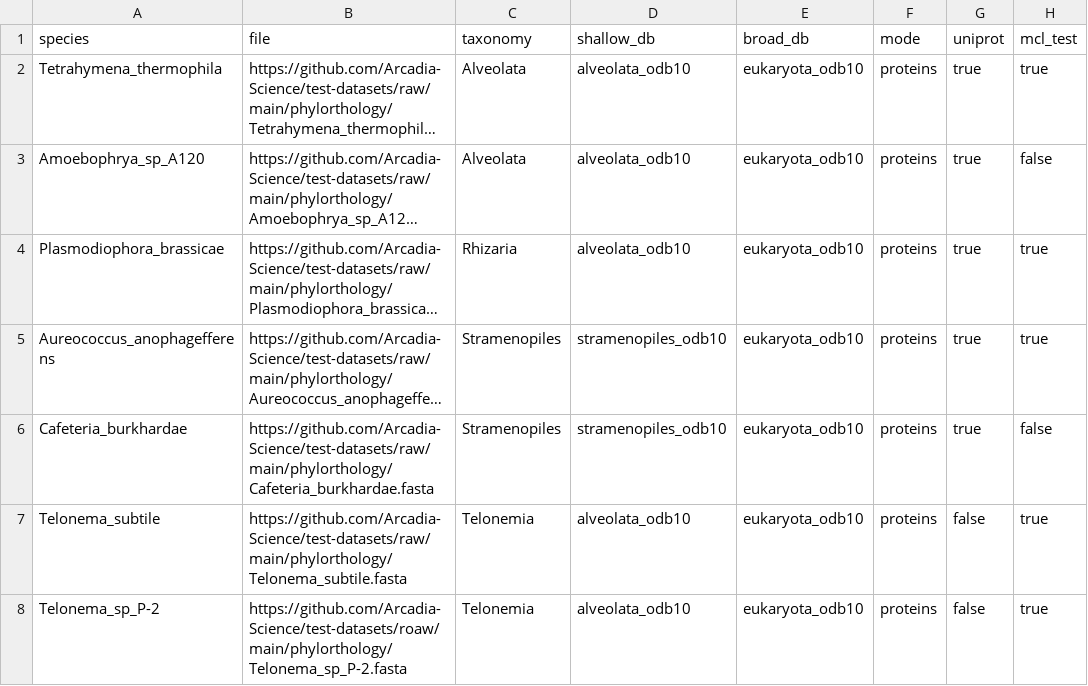
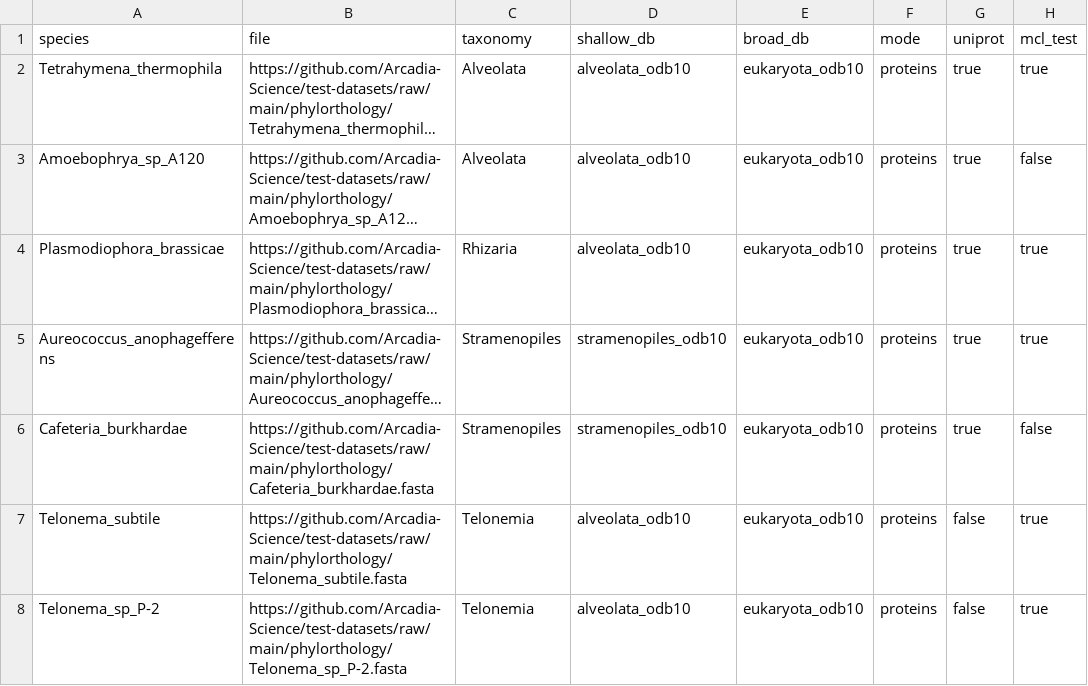
Before and after one commit to Arcadia-Science/test-datasets, a CSV file: phylorthology/tsar_downsamp_test_samplesheet.csv, drawn as a sheet; long unchanged cells end in ….

Commit message:
resolve merge conflicts

```diff
--- a/phylorthology/tsar_downsamp_test_samplesheet.csv
+++ b/phylorthology/tsar_downsamp_test_samplesheet.csv
@@ -7,2 +7,2 @@ Cafeteria_burkhardae,https://github.com/Arcadia-Science/test-datasets/raw/main/p
 Telonema_subtile,https://github.com/Arcadia-Science/test-datasets/raw/main/phylorthology/Telonema_subtile.fasta,Telonemia,alveolata_odb10,eukaryota_odb10,proteins,false,true
-Telonema_sp_P-2,https://github.com/Arcadia-Science/test-datasets/roaw/main/phylorthology/Telonema_sp_P-2.fasta,Telonemia,alveolata_odb10,eukaryota_odb10,proteins,false,true
+Telonema_sp_P-2,https://github.com/Arcadia-Science/test-datasets/raw/main/phylorthology/Telonema_sp_P-2.fasta,Telonemia,alveolata_odb10,eukaryota_odb10,proteins,false,true
```
